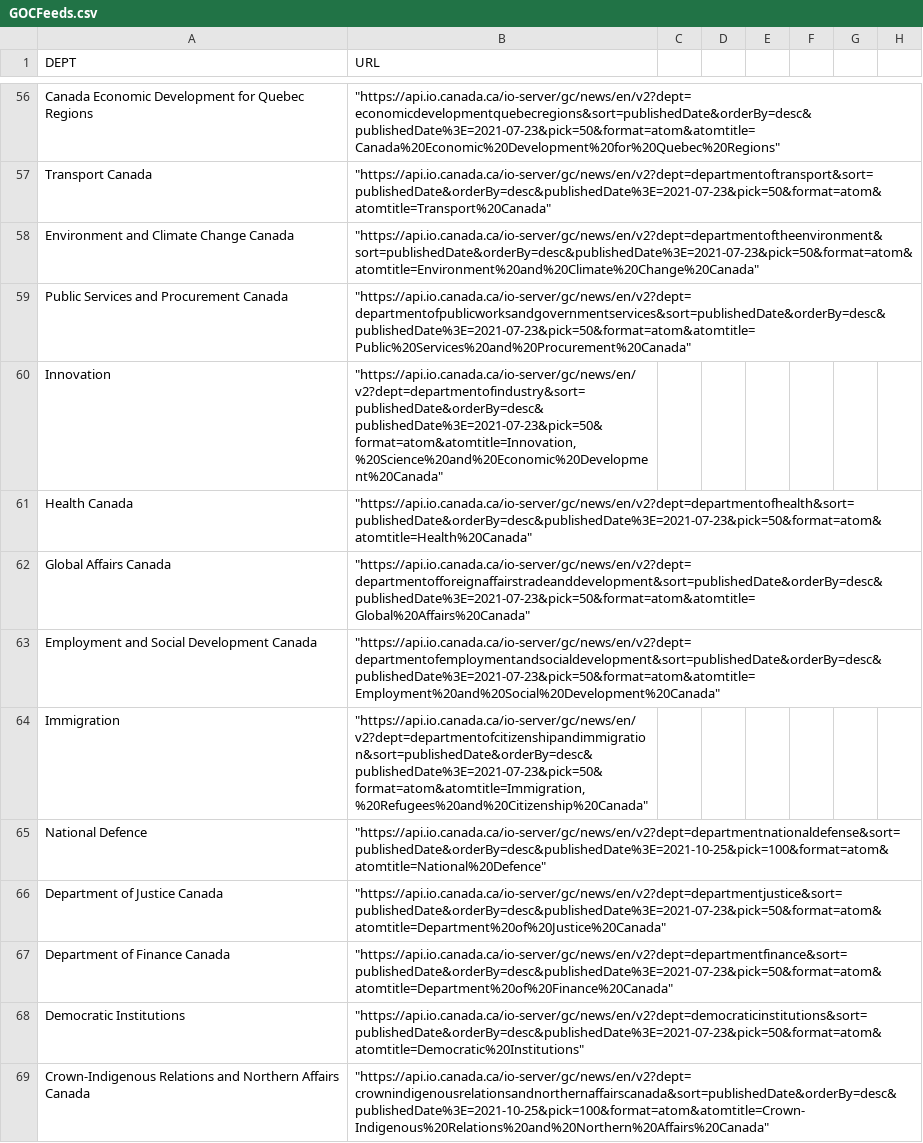
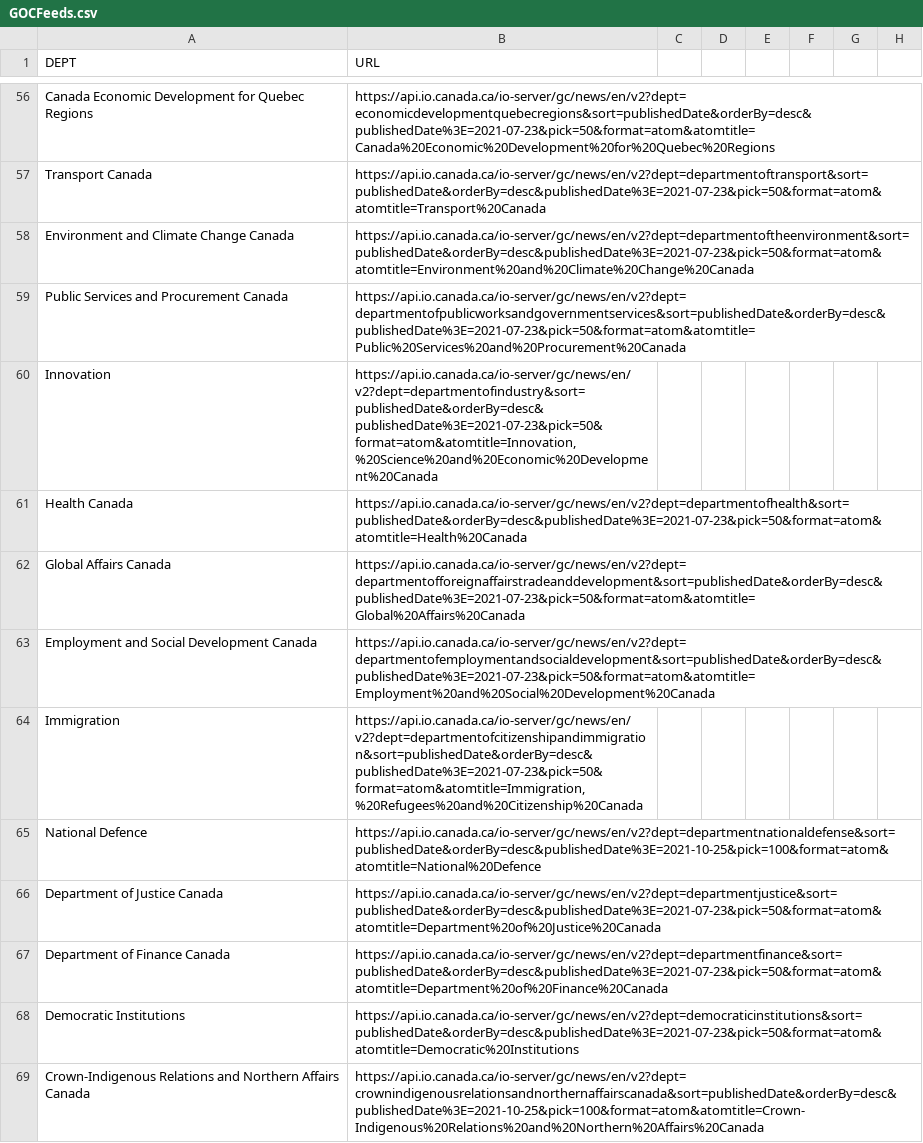
Before and after one commit to pjfweeks/Scripts, a CSV file: GOCFeeds.csv, drawn as a sheet; only a part is shown, gaps mark what is left out; the diff covers the shown part only; the diff names each change by its address in the sheet, - before the commit and + after, or states it on an @@ line.

```diff
--- a/GOCFeeds.csv
+++ b/GOCFeeds.csv
-B56 (URL): "https://api.io.canada.ca/io-server/gc/news/en/v2?dept=economicdevelopmentquebecregions&sort=publishedDate&orderBy=desc&publishedDate%3E=2021-07-23&pick=50&format=atom&atomtitle=Canada%20Economic%20Development%20for%20Quebec%20Regions"
+B56 (URL): https://api.io.canada.ca/io-server/gc/news/en/v2?dept=economicdevelopmentquebecregions&sort=publishedDate&orderBy=desc&publishedDate%3E=2021-07-23&pick=50&format=atom&atomtitle=Canada%20Economic%20Development%20for%20Quebec%20Regions
-B57 (URL): "https://api.io.canada.ca/io-server/gc/news/en/v2?dept=departmentoftransport&sort=publishedDate&orderBy=desc&publishedDate%3E=2021-07-23&pick=50&format=atom&atomtitle=Transport%20Canada"
+B57 (URL): https://api.io.canada.ca/io-server/gc/news/en/v2?dept=departmentoftransport&sort=publishedDate&orderBy=desc&publishedDate%3E=2021-07-23&pick=50&format=atom&atomtitle=Transport%20Canada
-B58 (URL): "https://api.io.canada.ca/io-server/gc/news/en/v2?dept=departmentoftheenvironment&sort=publishedDate&orderBy=desc&publishedDate%3E=2021-07-23&pick=50&format=atom&atomtitle=Environment%20and%20Climate%20Change%20Canada"
+B58 (URL): https://api.io.canada.ca/io-server/gc/news/en/v2?dept=departmentoftheenvironment&sort=publishedDate&orderBy=desc&publishedDate%3E=2021-07-23&pick=50&format=atom&atomtitle=Environment%20and%20Climate%20Change%20Canada
-B59 (URL): "https://api.io.canada.ca/io-server/gc/news/en/v2?dept=departmentofpublicworksandgovernmentservices&sort=publishedDate&orderBy=desc&publishedDate%3E=2021-07-23&pick=50&format=atom&atomtitle=Public%20Services%20and%20Procurement%20Canada"
+B59 (URL): https://api.io.canada.ca/io-server/gc/news/en/v2?dept=departmentofpublicworksandgovernmentservices&sort=publishedDate&orderBy=desc&publishedDate%3E=2021-07-23&pick=50&format=atom&atomtitle=Public%20Services%20and%20Procurement%20Canada
-B60 (URL): "https://api.io.canada.ca/io-server/gc/news/en/v2?dept=departmentofindustry&sort=publishedDate&orderBy=desc&publishedDate%3E=2021-07-23&pick=50&format=atom&atomtitle=Innovation,%20Science%20and%20Economic%20Development%20Canada"
+B60 (URL): https://api.io.canada.ca/io-server/gc/news/en/v2?dept=departmentofindustry&sort=publishedDate&orderBy=desc&publishedDate%3E=2021-07-23&pick=50&format=atom&atomtitle=Innovation,%20Science%20and%20Economic%20Development%20Canada
-B61 (URL): "https://api.io.canada.ca/io-server/gc/news/en/v2?dept=departmentofhealth&sort=publishedDate&orderBy=desc&publishedDate%3E=2021-07-23&pick=50&format=atom&atomtitle=Health%20Canada"
+B61 (URL): https://api.io.canada.ca/io-server/gc/news/en/v2?dept=departmentofhealth&sort=publishedDate&orderBy=desc&publishedDate%3E=2021-07-23&pick=50&format=atom&atomtitle=Health%20Canada
-B62 (URL): "https://api.io.canada.ca/io-server/gc/news/en/v2?dept=departmentofforeignaffairstradeanddevelopment&sort=publishedDate&orderBy=desc&publishedDate%3E=2021-07-23&pick=50&format=atom&atomtitle=Global%20Affairs%20Canada"
+B62 (URL): https://api.io.canada.ca/io-server/gc/news/en/v2?dept=departmentofforeignaffairstradeanddevelopment&sort=publishedDate&orderBy=desc&publishedDate%3E=2021-07-23&pick=50&format=atom&atomtitle=Global%20Affairs%20Canada
-B63 (URL): "https://api.io.canada.ca/io-server/gc/news/en/v2?dept=departmentofemploymentandsocialdevelopment&sort=publishedDate&orderBy=desc&publishedDate%3E=2021-07-23&pick=50&format=atom&atomtitle=Employment%20and%20Social%20Development%20Canada"
+B63 (URL): https://api.io.canada.ca/io-server/gc/news/en/v2?dept=departmentofemploymentandsocialdevelopment&sort=publishedDate&orderBy=desc&publishedDate%3E=2021-07-23&pick=50&format=atom&atomtitle=Employment%20and%20Social%20Development%20Canada
-B64 (URL): "https://api.io.canada.ca/io-server/gc/news/en/v2?dept=departmentofcitizenshipandimmigration&sort=publishedDate&orderBy=desc&publishedDate%3E=2021-07-23&pick=50&format=atom&atomtitle=Immigration,%20Refugees%20and%20Citizenship%20Canada"
+B64 (URL): https://api.io.canada.ca/io-server/gc/news/en/v2?dept=departmentofcitizenshipandimmigration&sort=publishedDate&orderBy=desc&publishedDate%3E=2021-07-23&pick=50&format=atom&atomtitle=Immigration,%20Refugees%20and%20Citizenship%20Canada
-B65 (URL): "https://api.io.canada.ca/io-server/gc/news/en/v2?dept=departmentnationaldefense&sort=publishedDate&orderBy=desc&publishedDate%3E=2021-10-25&pick=100&format=atom&atomtitle=National%20Defence"
+B65 (URL): https://api.io.canada.ca/io-server/gc/news/en/v2?dept=departmentnationaldefense&sort=publishedDate&orderBy=desc&publishedDate%3E=2021-10-25&pick=100&format=atom&atomtitle=National%20Defence
-B66 (URL): "https://api.io.canada.ca/io-server/gc/news/en/v2?dept=departmentjustice&sort=publishedDate&orderBy=desc&publishedDate%3E=2021-07-23&pick=50&format=atom&atomtitle=Department%20of%20Justice%20Canada"
+B66 (URL): https://api.io.canada.ca/io-server/gc/news/en/v2?dept=departmentjustice&sort=publishedDate&orderBy=desc&publishedDate%3E=2021-07-23&pick=50&format=atom&atomtitle=Department%20of%20Justice%20Canada
-B67 (URL): "https://api.io.canada.ca/io-server/gc/news/en/v2?dept=departmentfinance&sort=publishedDate&orderBy=desc&publishedDate%3E=2021-07-23&pick=50&format=atom&atomtitle=Department%20of%20Finance%20Canada"
+B67 (URL): https://api.io.canada.ca/io-server/gc/news/en/v2?dept=departmentfinance&sort=publishedDate&orderBy=desc&publishedDate%3E=2021-07-23&pick=50&format=atom&atomtitle=Department%20of%20Finance%20Canada
-B68 (URL): "https://api.io.canada.ca/io-server/gc/news/en/v2?dept=democraticinstitutions&sort=publishedDate&orderBy=desc&publishedDate%3E=2021-07-23&pick=50&format=atom&atomtitle=Democratic%20Institutions"
+B68 (URL): https://api.io.canada.ca/io-server/gc/news/en/v2?dept=democraticinstitutions&sort=publishedDate&orderBy=desc&publishedDate%3E=2021-07-23&pick=50&format=atom&atomtitle=Democratic%20Institutions
-B69 (URL): "https://api.io.canada.ca/io-server/gc/news/en/v2?dept=crownindigenousrelationsandnorthernaffairscanada&sort=publishedDate&orderBy=desc&publishedDate%3E=2021-10-25&pick=100&format=atom&atomtitle=Crown-Indigenous%20Relations%20and%20Northern%20Affairs%20Canada"
+B69 (URL): https://api.io.canada.ca/io-server/gc/news/en/v2?dept=crownindigenousrelationsandnorthernaffairscanada&sort=publishedDate&orderBy=desc&publishedDate%3E=2021-10-25&pick=100&format=atom&atomtitle=Crown-Indigenous%20Relations%20and%20Northern%20Affairs%20Canada
```
Also changed, not shown: 74 edited cells elsewhere in this file.
